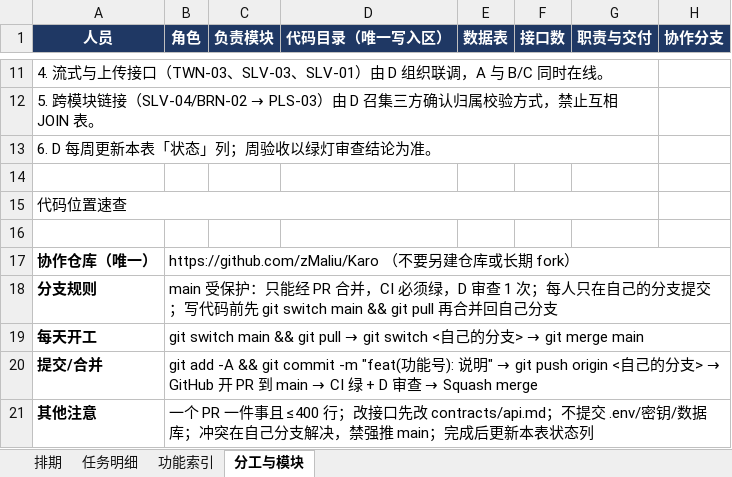
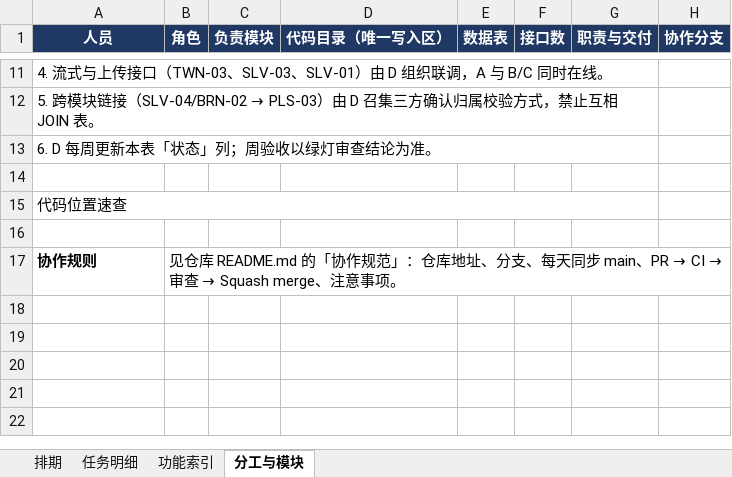
Before and after one commit to zMaliu/Karo, an Excel workbook: 开发排期表.xlsx, sheet 分工与模块, drawn as a sheet; only a part is shown, gaps mark what is left out; values as stored, in another font and other column widths than the file's, no borders; removed rows and columns are numbered as before the commit, all else as after; the diff names each change by its address in the sheet, - before the commit and + after, or states it on an @@ line.

Commit message:
docs: 精简文档并消除重复说明 (#2)
- README 只保留文档索引/定位代码/启动/协作规范
- 模块 README 精简为 8 行（去端点表与实现步骤，归一到 contracts 与 code/README）
- 契约头部与规格书通用规则去重
- 排期表分工页删除与 README 重复的仓库/分支规则块

```diff
--- a/开发排期表.xlsx (sheet 分工与模块)
+++ b/开发排期表.xlsx (sheet 分工与模块)
-row 17: 协作仓库（唯一） | https://github.com/zMaliu/Karo （不要另建仓库或长期 fork）
-row 18: 分支规则 | main 受保护：只能经 PR 合并，CI 必须绿，D 审查 1 次；每人只在自己的分支提交；写代码前先 git switch main && git pull 再合并回自己分支
-row 19: 每天开工 | git switch main && git pull → git switch <自己的分支> → git merge main
-row 20: 提交/合并 | git add -A && git commit -m "feat(功能号): 说明" → git push origin <自己的分支> → GitHub 开 PR 到 main → CI 绿 + D 审查 → Squash merge
-row 21: 其他注意 | 一个 PR 一件事且 ≤400 行；改接口先改 contracts/api.md；不提交 .env/密钥/数据库；冲突在自己分支解决，禁强推 main；完成后更新本表状态列
+row 17: 协作规则 | 见仓库 README.md 的「协作规范」：仓库地址、分支、每天同步 main、PR → CI → 审查 → Squash merge、注意事项。
```
Also changed, not shown: 10 other files.
